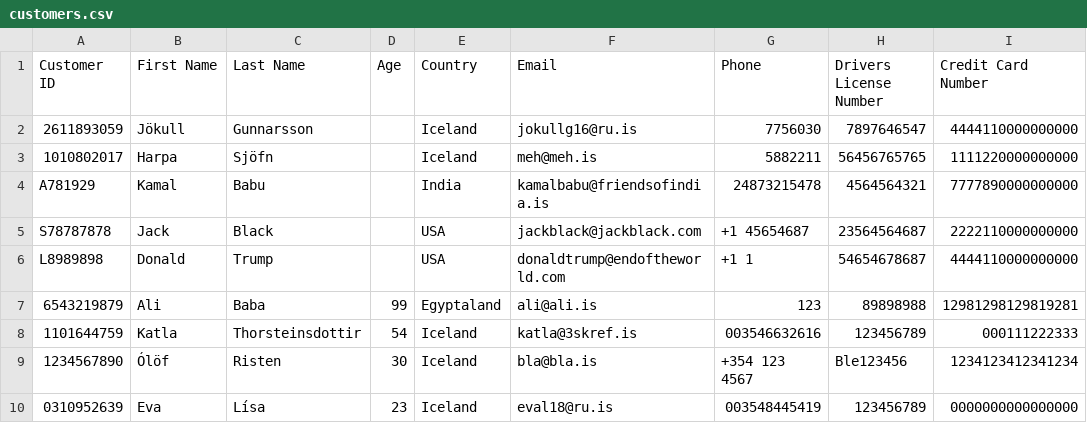
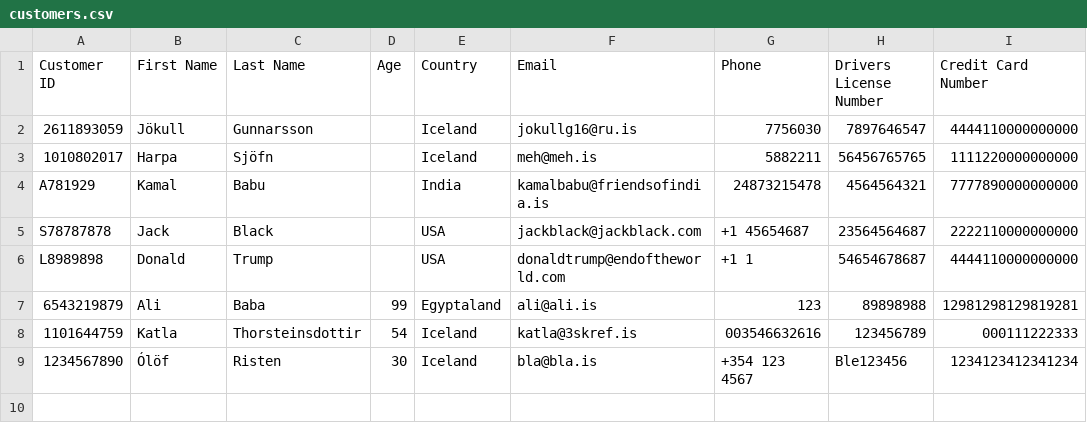
Before and after one commit to evalisv/verklegt1-2018, a CSV file: Car_rental/Data/customers.csv, drawn as a sheet.

```diff
--- a/Car_rental/Data/customers.csv
+++ b/Car_rental/Data/customers.csv
@@ -9,2 +9 @@ L8989898,Donald,Trump,,USA,donaldtrump@endoftheworld.com,+1 1,54654678687,444411
 1234567890,Ólöf,Risten,30,Iceland,bla@bla.is,+354 123 4567,Ble123456,1234123412341234
-0310952639,Eva,Lísa,23,Iceland,eval18@ru.is,003548445419,123456789,0000000000000000
```
Also changed, not shown: Car_rental/Data/cars.csv, Car_rental/Data/orders.csv, 5 other files.
